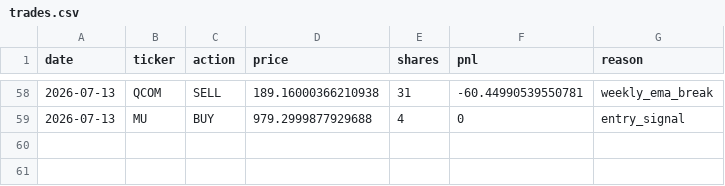
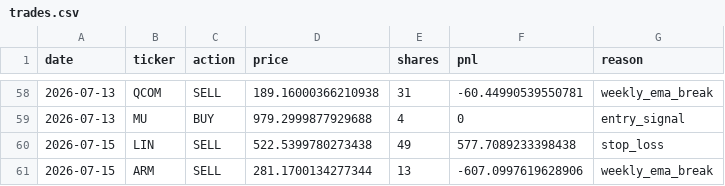
Before and after one commit to AakashMandyam/stock-scanner, a CSV file: trades.csv, drawn as a sheet; only a part is shown, gaps mark what is left out.

```diff
--- a/trades.csv
+++ b/trades.csv
@@ -59 +59,3 @@ date,ticker,action,price,shares,pnl,reason
 2026-07-13,MU,BUY,979.2999877929688,4,0,entry_signal
+2026-07-15,LIN,SELL,522.5399780273438,49,577.7089233398438,stop_loss
+2026-07-15,ARM,SELL,281.1700134277344,13,-607.0997619628906,weekly_ema_break
```
Also changed, not shown: scan_log.csv, 2 other files.
